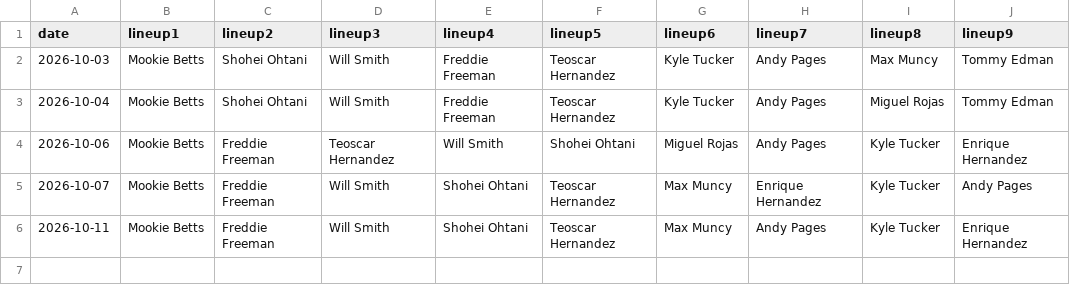
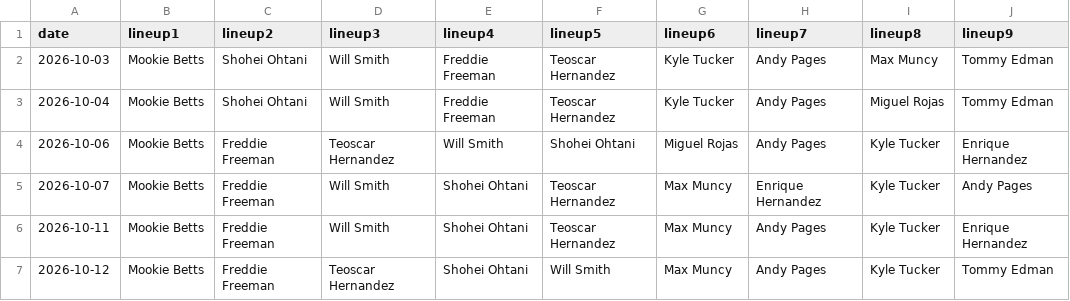
Before and after one commit to fantasy-toolz/batting-order, a CSV file: data/Postseason/2026/LAD.csv, drawn as a sheet.

```diff
--- a/data/Postseason/2026/LAD.csv
+++ b/data/Postseason/2026/LAD.csv
@@ -6 +6,2 @@ date,lineup1,lineup2,lineup3,lineup4,lineup5,lineup6,lineup7,lineup8,lineup9,
 2026-10-11, Mookie Betts, Freddie Freeman, Will Smith, Shohei Ohtani, Teoscar Hernandez, Max Muncy, Andy Pages, Kyle Tucker, Enrique Hernandez,
+2026-10-12, Mookie Betts, Freddie Freeman, Teoscar Hernandez, Shohei Ohtani, Will Smith, Max Muncy, Andy Pages, Kyle Tucker, Tommy Edman,
```
Also changed, not shown: data/Postseason/2026/CLE.csv, data/Postseason/2026/MIL.csv, 5 other files.
